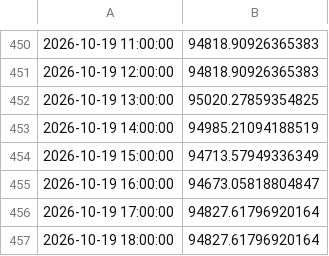
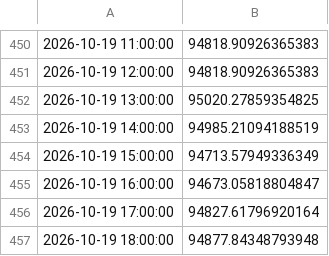
Before and after one commit to theoeenh/tf, a CSV file: paper/equity.csv, drawn as a sheet; only a part is shown, gaps mark what is left out.

Commit message:
Paper account A 2026-10-19 19:25 UTC

```diff
--- a/paper/equity.csv
+++ b/paper/equity.csv
@@ -456,2 +456,2 @@
 2026-10-19 17:00:00,94827.61796920164
-2026-10-19 18:00:00,94827.61796920164
+2026-10-19 18:00:00,94877.84348793948
```
Also changed, not shown: 2 other files.
